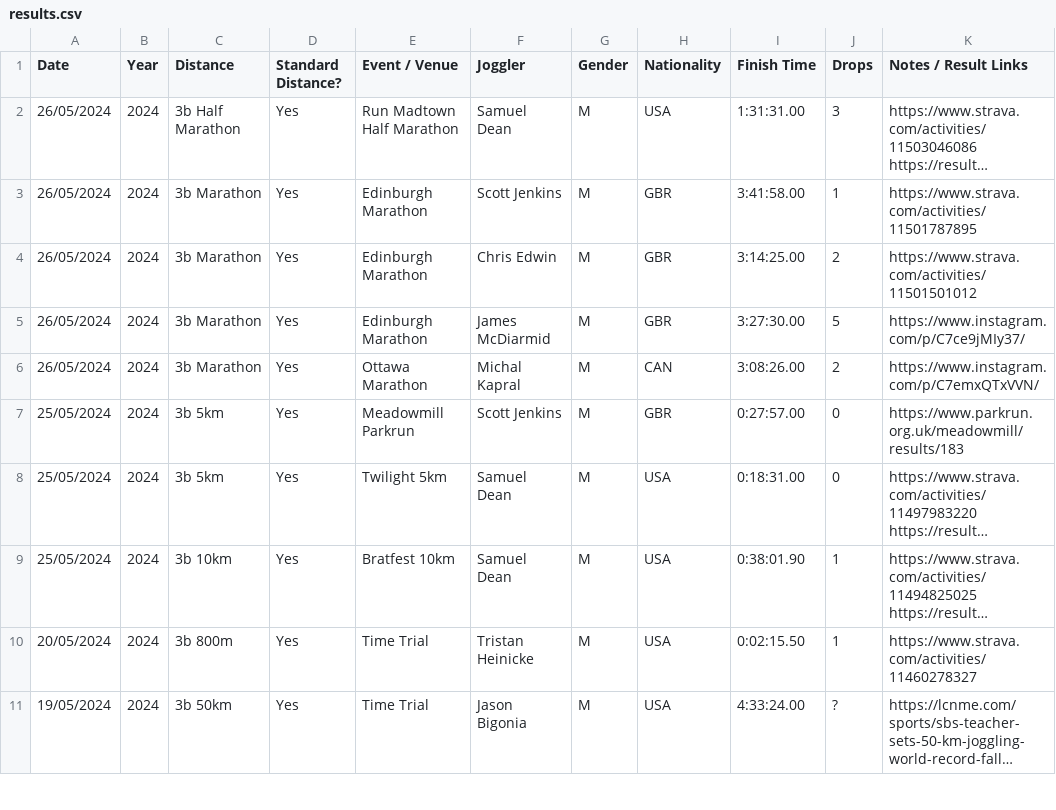
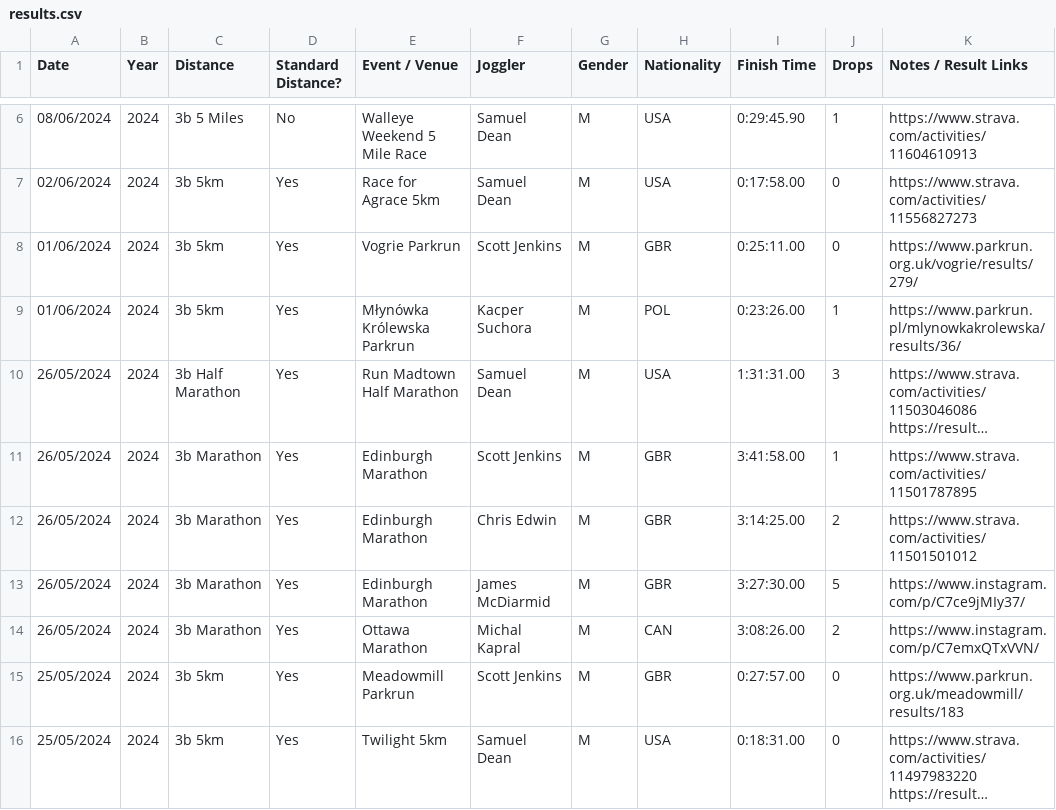
Before and after one commit to joggling-results/results, a CSV file: data/results.csv, drawn as a sheet; only a part is shown, gaps mark what is left out; the shorter side is filled out with more unchanged rows; long unchanged cells end in …; the diff covers the shown part only; the diff names each change by its address in the sheet, - before the commit and + after, or states it on an @@ line.

```diff
--- a/data/results.csv
+++ b/data/results.csv
+row 6: 08/06/2024 | 2024 | 3b 5 Miles | No | Walleye Weekend 5 Mile Race | Samuel Dean | M | USA | 0:29:45.90 | 1 | https://www.strava.com/activities/11604610913
+row 7: 02/06/2024 | 2024 | 3b 5km | Yes | Race for Agrace 5km | Samuel Dean | M | USA | 0:17:58.00 | 0 | https://www.strava.com/activities/11556827273
+row 8: 01/06/2024 | 2024 | 3b 5km | Yes | Vogrie Parkrun | Scott Jenkins | M | GBR | 0:25:11.00 | 0 | https://www.parkrun.org.uk/vogrie/results/279/
+row 9: 01/06/2024 | 2024 | 3b 5km | Yes | Młynówka Królewska Parkrun | Kacper Suchora | M | POL | 0:23:26.00 | 1 | https://www.parkrun.pl/mlynowkakrolewska/results/36/
```
Also changed, not shown: 7 added rows elsewhere in this file, data/giduz_df.csv, data/joggler_pivot.csv, 6 other files.
